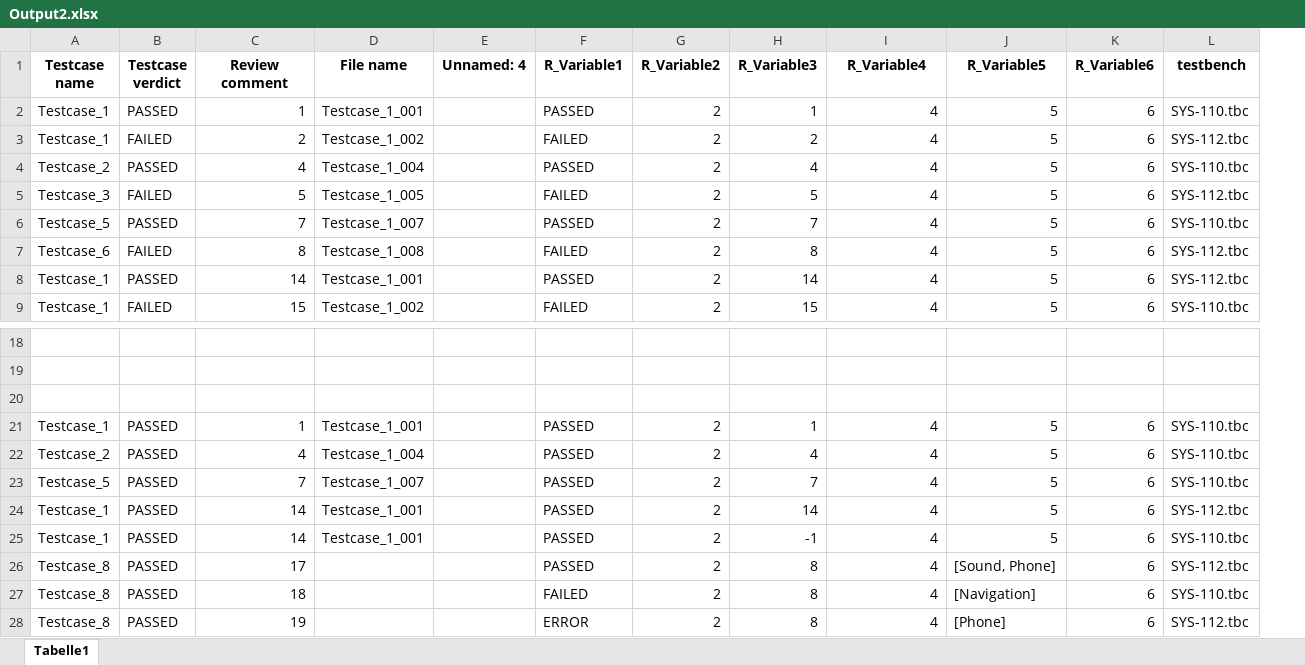
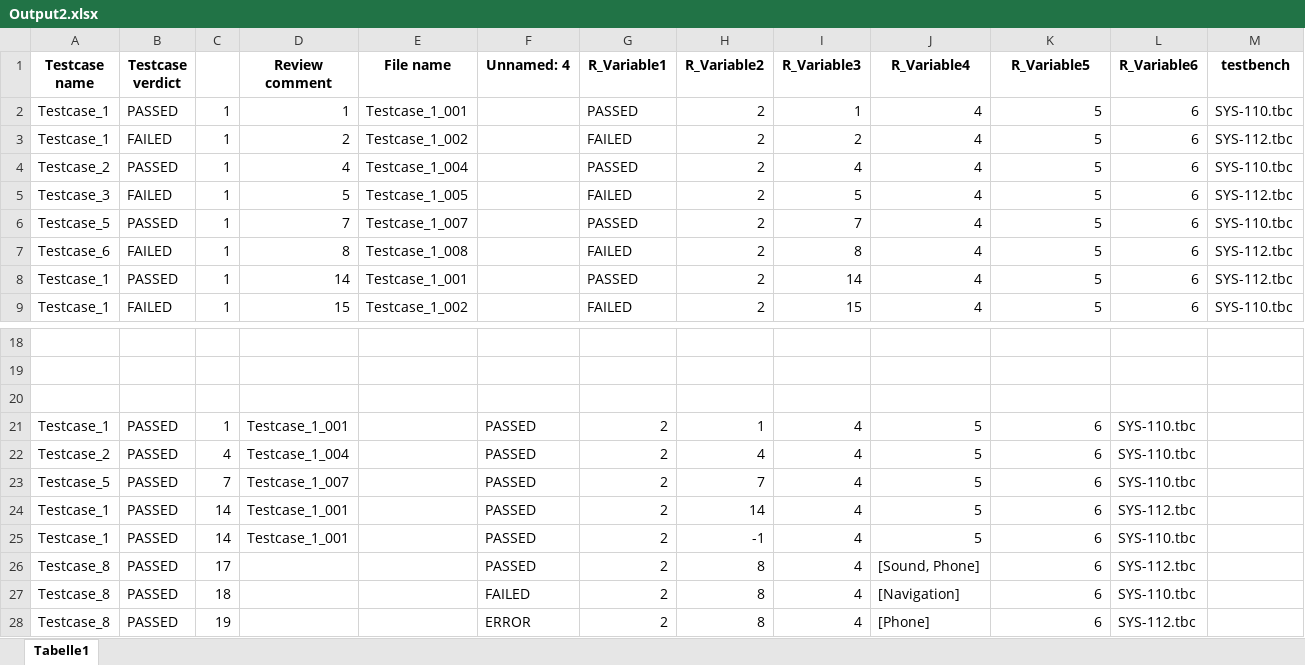
Before and after one commit to MiWaTec/mwtestcodes, an Excel workbook: ExcelReaderScript/Output2.xlsx, sheet Tabelle1, drawn as a sheet; only a part is shown, gaps mark what is left out; values as stored, in another font and other column widths than the file's, no borders; removed rows and columns are numbered as before the commit, all else as after; the diff names each change by its address in the sheet, - before the commit and + after, or states it on an @@ line.

Commit message:
dataframe_to_excel implemented

```diff
--- a/ExcelReaderScript/Output2.xlsx (sheet Tabelle1)
+++ b/ExcelReaderScript/Output2.xlsx (sheet Tabelle1)
+column C, rows 2-9: all 1
-row 21: Testcase_1 | PASSED | 1 | Testcase_1_001 |  | PASSED | 2 | 1 | 4 | 5 | 6 | SYS-110.tbc
-row 22: Testcase_2 | PASSED | 4 | Testcase_1_004 |  | PASSED | 2 | 4 | 4 | 5 | 6 | SYS-110.tbc
-row 23: Testcase_5 | PASSED | 7 | Testcase_1_007 |  | PASSED | 2 | 7 | 4 | 5 | 6 | SYS-110.tbc
-row 24: Testcase_1 | PASSED | 14 | Testcase_1_001 |  | PASSED | 2 | 14 | 4 | 5 | 6 | SYS-112.tbc
-row 25: Testcase_1 | PASSED | 14 | Testcase_1_001 |  | PASSED | 2 | -1 | 4 | 5 | 6 | SYS-110.tbc
-row 26: Testcase_8 | PASSED | 17 |  |  | PASSED | 2 | 8 | 4 | [Sound, Phone] | 6 | SYS-112.tbc
-row 27: Testcase_8 | PASSED | 18 |  |  | FAILED | 2 | 8 | 4 | [Navigation] | 6 | SYS-110.tbc
-row 28: Testcase_8 | PASSED | 19 |  |  | ERROR | 2 | 8 | 4 | [Phone] | 6 | SYS-112.tbc
+row 21: Testcase_1 | PASSED | 1 | Testcase_1_001 |  | PASSED | 2 | 1 | 4 | 5 | 6 | SYS-110.tbc
+row 22: Testcase_2 | PASSED | 4 | Testcase_1_004 |  | PASSED | 2 | 4 | 4 | 5 | 6 | SYS-110.tbc
+row 23: Testcase_5 | PASSED | 7 | Testcase_1_007 |  | PASSED | 2 | 7 | 4 | 5 | 6 | SYS-110.tbc
+row 24: Testcase_1 | PASSED | 14 | Testcase_1_001 |  | PASSED | 2 | 14 | 4 | 5 | 6 | SYS-112.tbc
+row 25: Testcase_1 | PASSED | 14 | Testcase_1_001 |  | PASSED | 2 | -1 | 4 | 5 | 6 | SYS-110.tbc
+row 26: Testcase_8 | PASSED | 17 |  |  | PASSED | 2 | 8 | 4 | [Sound, Phone] | 6 | SYS-112.tbc
+row 27: Testcase_8 | PASSED | 18 |  |  | FAILED | 2 | 8 | 4 | [Navigation] | 6 | SYS-110.tbc
+row 28: Testcase_8 | PASSED | 19 |  |  | ERROR | 2 | 8 | 4 | [Phone] | 6 | SYS-112.tbc
```
Also changed, not shown: ExcelReaderScript/EvaluationExcel.xlsx, 6 other files.
